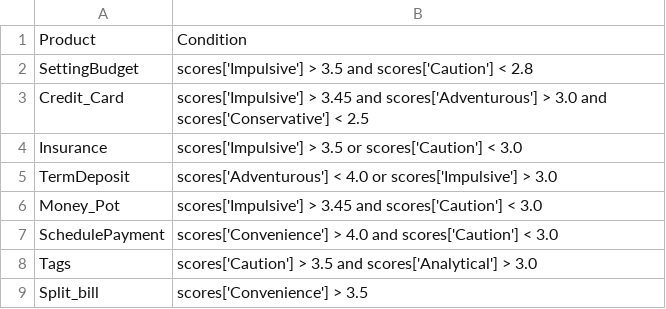
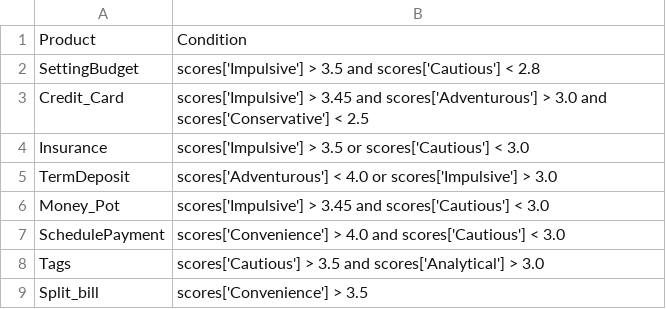
Before and after one commit to ITDSIU19008/astrobun, a CSV file: necessity_rules.csv, drawn as a sheet.

```diff
--- a/necessity_rules.csv
+++ b/necessity_rules.csv
@@ -1,9 +1,9 @@
 Product,Condition
-SettingBudget,scores['Impulsive'] > 3.5 and scores['Caution'] < 2.8
+SettingBudget,scores['Impulsive'] > 3.5 and scores['Cautious'] < 2.8
 Credit_Card,scores['Impulsive'] > 3.45 and scores['Adventurous'] > 3.0 and scores['Conservative'] < 2.5
-Insurance,scores['Impulsive'] > 3.5 or scores['Caution'] < 3.0
+Insurance,scores['Impulsive'] > 3.5 or scores['Cautious'] < 3.0
 TermDeposit,scores['Adventurous'] < 4.0 or scores['Impulsive'] > 3.0
-Money_Pot,scores['Impulsive'] > 3.45 and scores['Caution'] < 3.0
-SchedulePayment,scores['Convenience'] > 4.0 and scores['Caution'] < 3.0
-Tags,scores['Caution'] > 3.5 and scores['Analytical'] > 3.0
+Money_Pot,scores['Impulsive'] > 3.45 and scores['Cautious'] < 3.0
+SchedulePayment,scores['Convenience'] > 4.0 and scores['Cautious'] < 3.0
+Tags,scores['Cautious'] > 3.5 and scores['Analytical'] > 3.0
 Split_bill,scores['Convenience'] > 3.5
```
Also changed, not shown: aspect_sc.csv, combined_financial_traits.csv, 10 other files.
